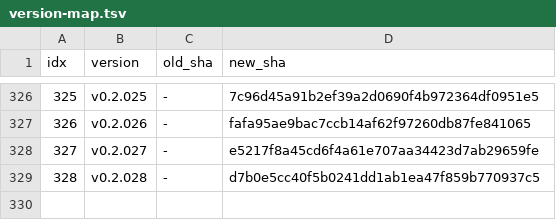
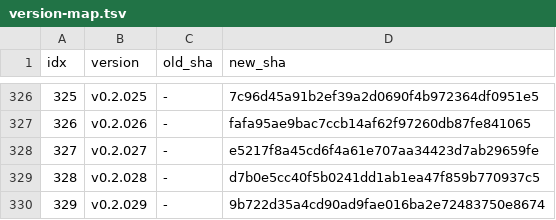
Before and after one commit to iltranqui/lightnet, a TSV file: tasks/rust/version-map.tsv, drawn as a sheet; only a part is shown, gaps mark what is left out.

Commit message:
docs(rust): record DCNv4 backward weight reuse

```diff
--- a/tasks/rust/version-map.tsv
+++ b/tasks/rust/version-map.tsv
@@ -329 +329,2 @@ idx	version	old_sha	new_sha
 328	v0.2.028	-	d7b0e5cc40f5b0241dd1ab1ea47f859b770937c5
+329	v0.2.029	-	9b722d35a4cd90ad9fae016ba2e72483750e8674
```
Also changed, not shown: 5 other files.
